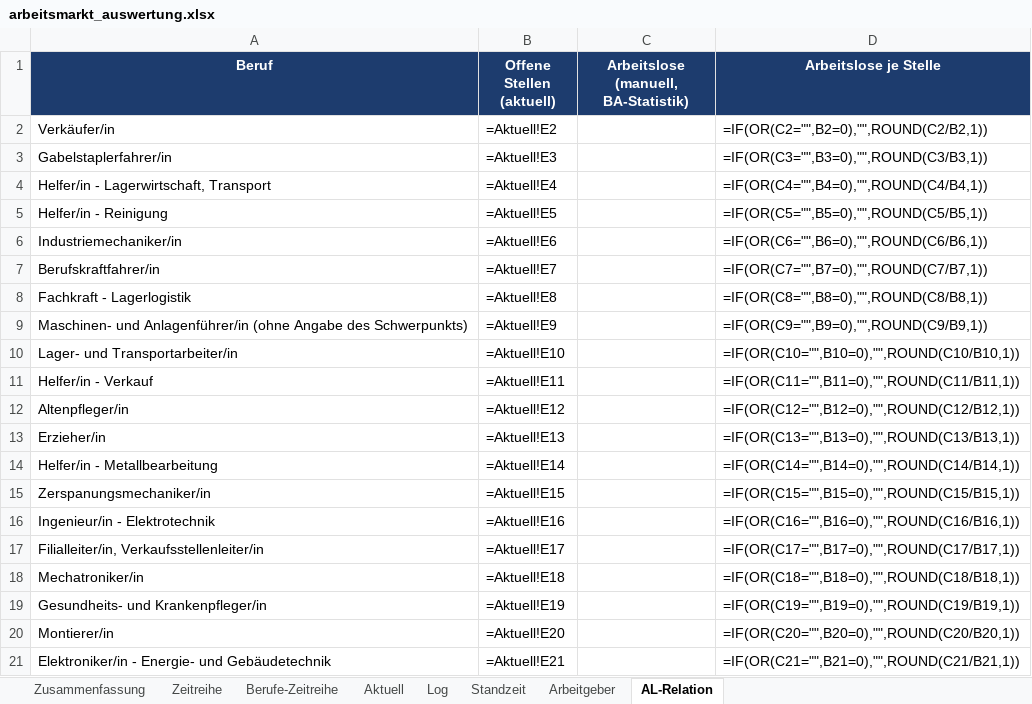
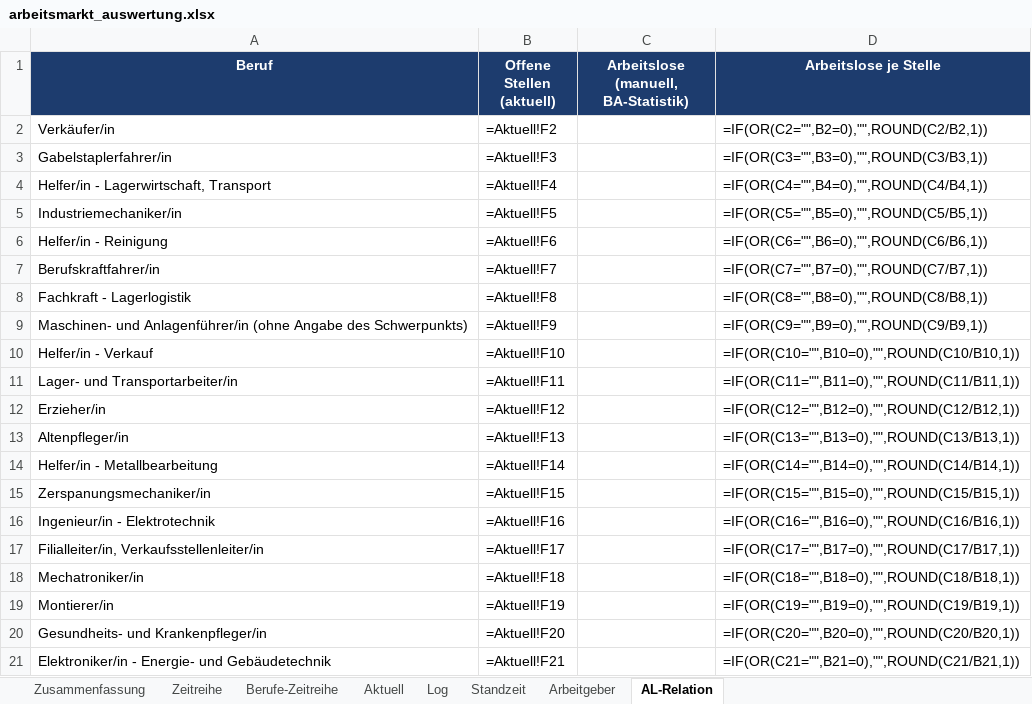
Before and after one commit to Penetrationpasi-hub/Jobs, an Excel workbook: arbeitsmarkt_auswertung.xlsx, sheet AL-Relation, drawn as a sheet; values as stored, in another font and other column widths than the file's, no borders; formulas without a stored value are shown as written; removed rows and columns are numbered as before the commit, all else as after; the diff names each change by its address in the sheet, - before the commit and + after, or states it on an @@ line.

```diff
--- a/arbeitsmarkt_auswertung.xlsx (sheet AL-Relation)
+++ b/arbeitsmarkt_auswertung.xlsx (sheet AL-Relation)
-B2 (Offene Stellen (aktuell)): =Aktuell!E2
+B2 (Offene Stellen (aktuell)): =Aktuell!F2
-B3 (Offene Stellen (aktuell)): =Aktuell!E3
+B3 (Offene Stellen (aktuell)): =Aktuell!F3
-B4 (Offene Stellen (aktuell)): =Aktuell!E4
+B4 (Offene Stellen (aktuell)): =Aktuell!F4
-row 5: Helfer/in - Reinigung | =Aktuell!E5 |  | =IF(OR(C5="",B5=0),"",ROUND(C5/B5,1))
-B5 (Offene Stellen (aktuell)): =Aktuell!E6
+B5 (Offene Stellen (aktuell)): =Aktuell!F5
-D5 (Arbeitslose je Stelle): =IF(OR(C6="",B6=0),"",ROUND(C6/B6,1))
+D5 (Arbeitslose je Stelle): =IF(OR(C5="",B5=0),"",ROUND(C5/B5,1))
+row 6: Helfer/in - Reinigung | =Aktuell!F6 |  | =IF(OR(C6="",B6=0),"",ROUND(C6/B6,1))
-B7 (Offene Stellen (aktuell)): =Aktuell!E7
+B7 (Offene Stellen (aktuell)): =Aktuell!F7
-B8 (Offene Stellen (aktuell)): =Aktuell!E8
+B8 (Offene Stellen (aktuell)): =Aktuell!F8
-B9 (Offene Stellen (aktuell)): =Aktuell!E9
+B9 (Offene Stellen (aktuell)): =Aktuell!F9
-row 10: Lager- und Transportarbeiter/in | =Aktuell!E10 |  | =IF(OR(C10="",B10=0),"",ROUND(C10/B10,1))
-B10 (Offene Stellen (aktuell)): =Aktuell!E11
+B10 (Offene Stellen (aktuell)): =Aktuell!F10
-D10 (Arbeitslose je Stelle): =IF(OR(C11="",B11=0),"",ROUND(C11/B11,1))
+D10 (Arbeitslose je Stelle): =IF(OR(C10="",B10=0),"",ROUND(C10/B10,1))
-row 12: Altenpfleger/in | =Aktuell!E12 |  | =IF(OR(C12="",B12=0),"",ROUND(C12/B12,1))
+row 11: Lager- und Transportarbeiter/in | =Aktuell!F11 |  | =IF(OR(C11="",B11=0),"",ROUND(C11/B11,1))
-B12 (Offene Stellen (aktuell)): =Aktuell!E13
+B12 (Offene Stellen (aktuell)): =Aktuell!F12
-D12 (Arbeitslose je Stelle): =IF(OR(C13="",B13=0),"",ROUND(C13/B13,1))
+D12 (Arbeitslose je Stelle): =IF(OR(C12="",B12=0),"",ROUND(C12/B12,1))
+row 13: Altenpfleger/in | =Aktuell!F13 |  | =IF(OR(C13="",B13=0),"",ROUND(C13/B13,1))
-B14 (Offene Stellen (aktuell)): =Aktuell!E14
+B14 (Offene Stellen (aktuell)): =Aktuell!F14
-B15 (Offene Stellen (aktuell)): =Aktuell!E15
+B15 (Offene Stellen (aktuell)): =Aktuell!F15
-B16 (Offene Stellen (aktuell)): =Aktuell!E16
+B16 (Offene Stellen (aktuell)): =Aktuell!F16
-B17 (Offene Stellen (aktuell)): =Aktuell!E17
+B17 (Offene Stellen (aktuell)): =Aktuell!F17
-B18 (Offene Stellen (aktuell)): =Aktuell!E18
+B18 (Offene Stellen (aktuell)): =Aktuell!F18
-row 19: Gesundheits- und Krankenpfleger/in | =Aktuell!E19 |  | =IF(OR(C19="",B19=0),"",ROUND(C19/B19,1))
-B19 (Offene Stellen (aktuell)): =Aktuell!E20
+B19 (Offene Stellen (aktuell)): =Aktuell!F19
-D19 (Arbeitslose je Stelle): =IF(OR(C20="",B20=0),"",ROUND(C20/B20,1))
+D19 (Arbeitslose je Stelle): =IF(OR(C19="",B19=0),"",ROUND(C19/B19,1))
+row 20: Gesundheits- und Krankenpfleger/in | =Aktuell!F20 |  | =IF(OR(C20="",B20=0),"",ROUND(C20/B20,1))
-B21 (Offene Stellen (aktuell)): =Aktuell!E21
+B21 (Offene Stellen (aktuell)): =Aktuell!F21
```
Also changed, not shown: sheet Log, sheet Aktuell, sheet Standzeit, sheet Arbeitgeber, sheet Berufe-Zeitreihe, sheet Zeitreihe, 1 more sheet, charts or pictures, 3 other files.
